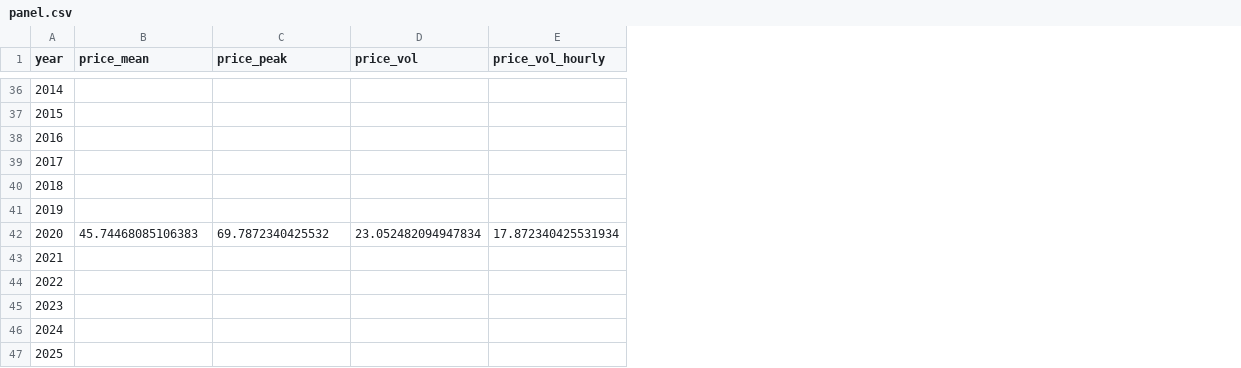
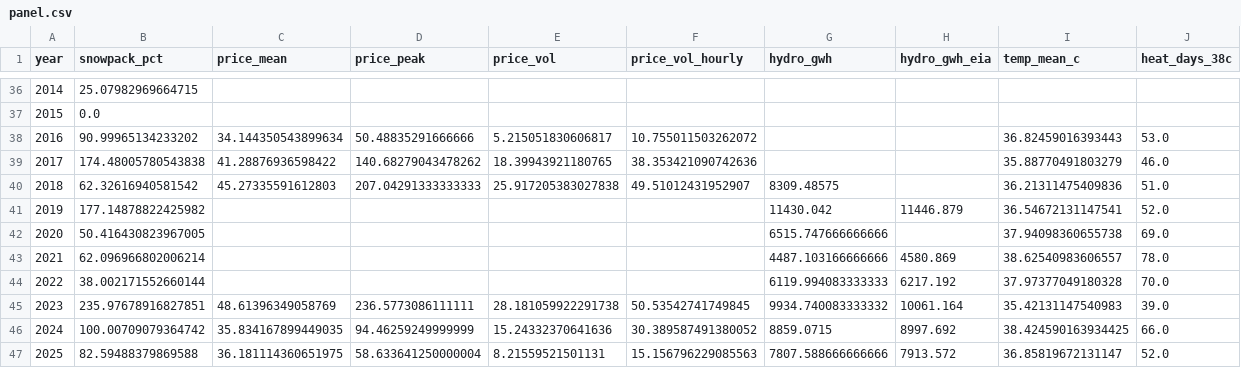
Before and after one commit to namit1333/snowpack-hydro-prices, a CSV file: data/processed/panel.csv, drawn as a sheet; only a part is shown, gaps mark what is left out; addresses are those after the commit; the diff names each change by its address in the sheet, - before the commit and + after, or states it on an @@ line.

```diff
--- a/data/processed/panel.csv
+++ b/data/processed/panel.csv
+column B (snowpack_pct), rows 36-47: 25.07982969664715 | 0.0 | 90.99965134233202 | 174.48005780543838 | 62.32616940581542 | 177.14878822425982 | 50.416430823967005 | 62.096966802006214 | 38.002171552660144 | 235.97678916827851 | 100.00709079364742 | 82.59488379869588
+column G (hydro_gwh), rows 40-47: 8309.48575 | 11430.042 | 6515.747666666666 | 4487.103166666666 | 6119.994083333333 | 9934.740083333332 | 8859.0715 | 7807.588666666666
+column H (hydro_gwh_eia), rows 41-47: 11446.879 |  | 4580.869 | 6217.192 | 10061.164 | 8997.692 | 7913.572
+column I (temp_mean_c), rows 38-47: 36.82459016393443 | 35.88770491803279 | 36.21311475409836 | 36.54672131147541 | 37.94098360655738 | 38.62540983606557 | 37.97377049180328 | 35.42131147540983 | 38.424590163934425 | 36.85819672131147
+column J (heat_days_38c), rows 38-47: 53.0 | 46.0 | 51.0 | 52.0 | 69.0 | 78.0 | 70.0 | 39.0 | 66.0 | 52.0
-C38 (price_mean): (empty)
+C38 (price_mean): 34.144350543899634
-D38 (price_peak): (empty)
+D38 (price_peak): 50.48835291666666
-E38 (price_vol): (empty)
+E38 (price_vol): 5.215051830606817
-F38 (price_vol_hourly): (empty)
+F38 (price_vol_hourly): 10.755011503262072
-C39 (price_mean): (empty)
+C39 (price_mean): 41.28876936598422
-D39 (price_peak): (empty)
+D39 (price_peak): 140.68279043478262
-E39 (price_vol): (empty)
+E39 (price_vol): 18.39943921180765
-F39 (price_vol_hourly): (empty)
+F39 (price_vol_hourly): 38.353421090742636
-C40 (price_mean): (empty)
+C40 (price_mean): 45.27335591612803
-D40 (price_peak): (empty)
+D40 (price_peak): 207.04291333333333
-E40 (price_vol): (empty)
+E40 (price_vol): 25.917205383027838
-F40 (price_vol_hourly): (empty)
+F40 (price_vol_hourly): 49.51012431952907
-C42 (price_mean): 45.74468085106383
+C42 (price_mean): (empty)
-D42 (price_peak): 69.7872340425532
+D42 (price_peak): (empty)
-E42 (price_vol): 23.052482094947834
+E42 (price_vol): (empty)
-F42 (price_vol_hourly): 17.872340425531934
+F42 (price_vol_hourly): (empty)
-C45 (price_mean): (empty)
+C45 (price_mean): 48.61396349058769
-D45 (price_peak): (empty)
+D45 (price_peak): 236.5773086111111
-E45 (price_vol): (empty)
+E45 (price_vol): 28.181059922291738
-F45 (price_vol_hourly): (empty)
+F45 (price_vol_hourly): 50.53542741749845
-C46 (price_mean): (empty)
+C46 (price_mean): 35.834167899449035
-D46 (price_peak): (empty)
+D46 (price_peak): 94.46259249999999
-E46 (price_vol): (empty)
+E46 (price_vol): 15.24332370641636
-F46 (price_vol_hourly): (empty)
+F46 (price_vol_hourly): 30.389587491380052
-C47 (price_mean): (empty)
+C47 (price_mean): 36.181114360651975
-D47 (price_peak): (empty)
+D47 (price_peak): 58.633641250000004
-E47 (price_vol): (empty)
+E47 (price_vol): 8.21559521501131
-F47 (price_vol_hourly): (empty)
+F47 (price_vol_hourly): 15.156796229085563
```
Also changed, not shown: 9 other files.
